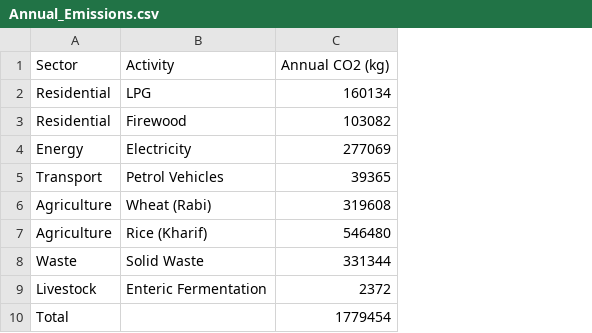
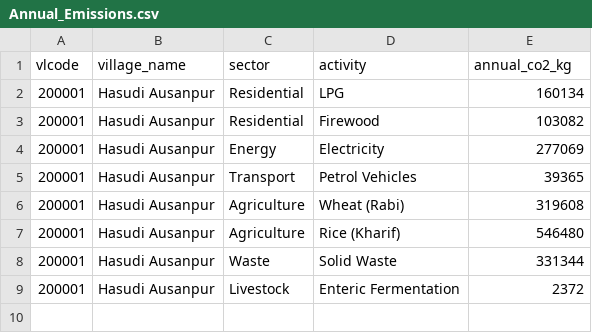
Before and after one commit to ak2968028-collab/carbon, a CSV file: public/Clean2/Annual_Emissions.csv, drawn as a sheet; removed rows and columns are numbered as before the commit, all else as after; the diff names each change by its address in the sheet, - before the commit and + after, or states it on an @@ line.

```diff
--- a/public/Clean2/Annual_Emissions.csv
+++ b/public/Clean2/Annual_Emissions.csv
+column A, rows 2-9: all 200001
+column B, rows 2-9: all Hasudi Ausanpur
-row 1: Sector | Activity | Annual CO2 (kg)
+row 1: vlcode | village_name | sector | activity | annual_co2_kg
-row 10: Total |  | 1779454
```
Also changed, not shown: public/Clean2/Emission_Factors.csv, public/Clean2/Monthly_Activity_Data.csv, 36 other files.
